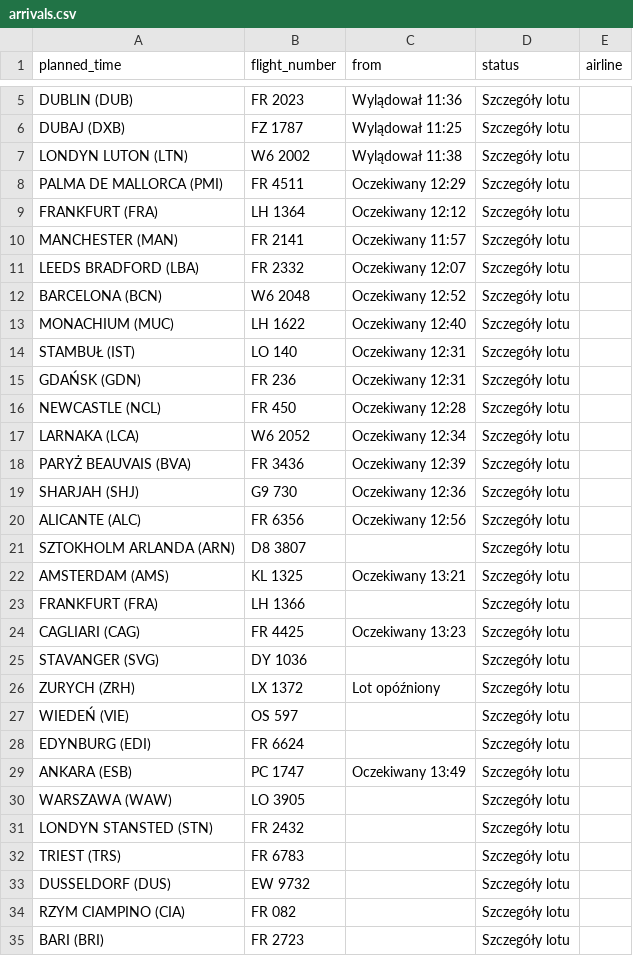
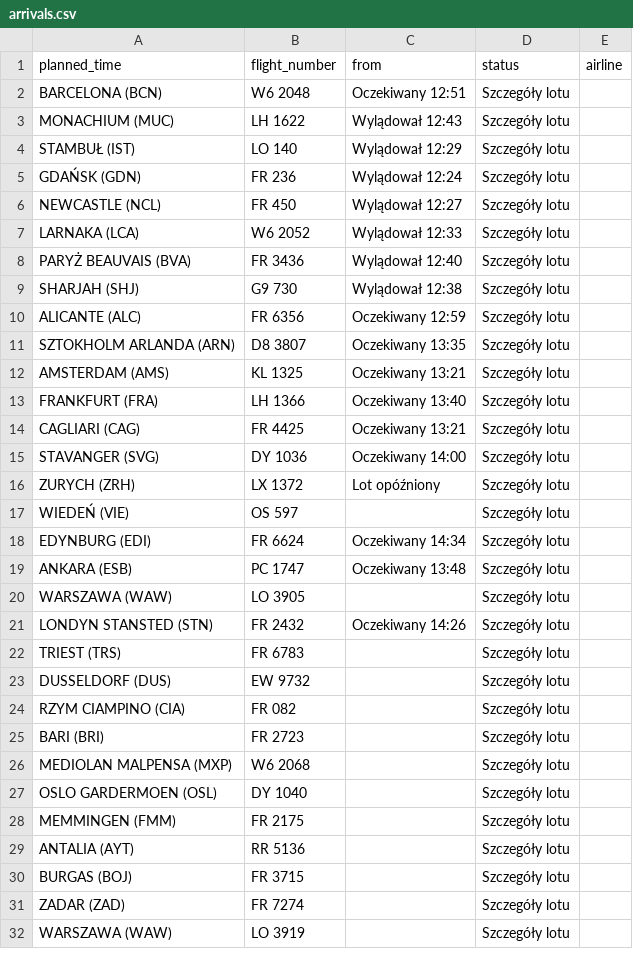
Before and after one commit to przemyslawbaran2993-droid/codex-test, a CSV file: data/arrivals.csv, drawn as a sheet; only a part is shown, gaps mark what is left out; the shorter side is filled out with more unchanged rows; removed rows and columns are numbered as before the commit, all else as after; the diff covers the shown part only; the diff names each change by its address in the sheet, - before the commit and + after, or states it on an @@ line.

```diff
--- a/data/arrivals.csv
+++ b/data/arrivals.csv
-row 5: DUBLIN (DUB) | FR 2023 | Wylądował 11:36 | Szczegóły lotu
-row 6: DUBAJ (DXB) | FZ 1787 | Wylądował 11:25 | Szczegóły lotu
-row 7: LONDYN LUTON (LTN) | W6 2002 | Wylądował 11:38 | Szczegóły lotu
-row 8: PALMA DE MALLORCA (PMI) | FR 4511 | Oczekiwany 12:29 | Szczegóły lotu
-row 9: FRANKFURT (FRA) | LH 1364 | Oczekiwany 12:12 | Szczegóły lotu
-row 10: MANCHESTER (MAN) | FR 2141 | Oczekiwany 11:57 | Szczegóły lotu
-row 11: LEEDS BRADFORD (LBA) | FR 2332 | Oczekiwany 12:07 | Szczegóły lotu
-C2 (from): Oczekiwany 12:52
+C2 (from): Oczekiwany 12:51
-C3 (from): Oczekiwany 12:40
+C3 (from): Wylądował 12:43
-C4 (from): Oczekiwany 12:31
+C4 (from): Wylądował 12:29
-C5 (from): Oczekiwany 12:31
+C5 (from): Wylądował 12:24
-C6 (from): Oczekiwany 12:28
+C6 (from): Wylądował 12:27
-C7 (from): Oczekiwany 12:34
+C7 (from): Wylądował 12:33
-C8 (from): Oczekiwany 12:39
+C8 (from): Wylądował 12:40
-C9 (from): Oczekiwany 12:36
+C9 (from): Wylądował 12:38
-C10 (from): Oczekiwany 12:56
+C10 (from): Oczekiwany 12:59
-C11 (from): (empty)
+C11 (from): Oczekiwany 13:35
-C13 (from): (empty)
+C13 (from): Oczekiwany 13:40
-C14 (from): Oczekiwany 13:23
+C14 (from): Oczekiwany 13:21
-C15 (from): (empty)
+C15 (from): Oczekiwany 14:00
-C18 (from): (empty)
+C18 (from): Oczekiwany 14:34
-C19 (from): Oczekiwany 13:49
+C19 (from): Oczekiwany 13:48
-C21 (from): (empty)
+C21 (from): Oczekiwany 14:26
```
Also changed, not shown: 3 removed rows, 1 moved row and 2 edited cells elsewhere in this file.
